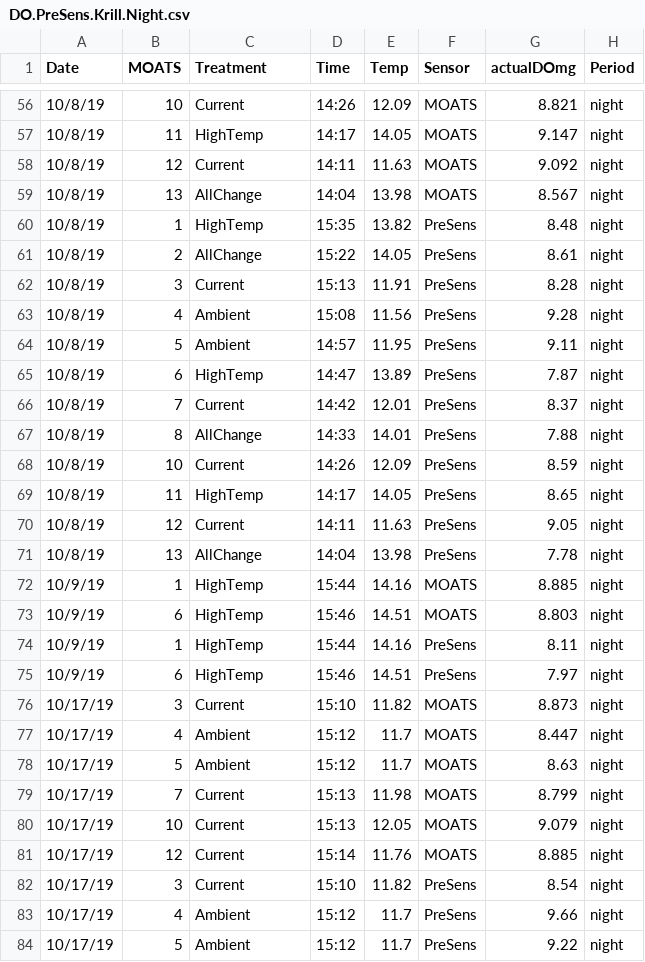
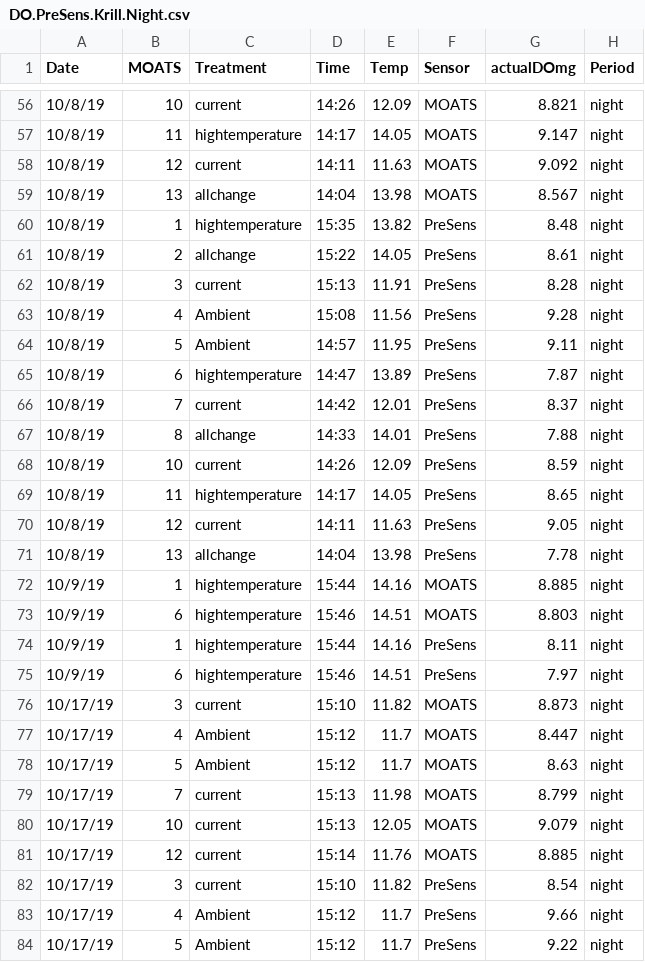
Before and after one commit to KROVINSKI/NWFSC.MUK_KRL_SMR2019_waterchemistry, a CSV file: DO.PreSens.Krill.Night.csv, drawn as a sheet; only a part is shown, gaps mark what is left out; the diff covers the shown part only.

```diff
--- a/DO.PreSens.Krill.Night.csv
+++ b/DO.PreSens.Krill.Night.csv
@@ -56,28 +56,28 @@ Date,MOATS,Treatment,Time,Temp,Sensor,actualDOmg,Period
-10/8/19,10,Current,14:26,12.09,MOATS,8.821,night
-10/8/19,11,HighTemp,14:17,14.05,MOATS,9.147,night
-10/8/19,12,Current,14:11,11.63,MOATS,9.092,night
-10/8/19,13,AllChange,14:04,13.98,MOATS,8.567,night
-10/8/19,1,HighTemp,15:35,13.82,PreSens,8.48,night
-10/8/19,2,AllChange,15:22,14.05,PreSens,8.61,night
-10/8/19,3,Current,15:13,11.91,PreSens,8.28,night
+10/8/19,10,current,14:26,12.09,MOATS,8.821,night
+10/8/19,11,hightemperature,14:17,14.05,MOATS,9.147,night
+10/8/19,12,current,14:11,11.63,MOATS,9.092,night
+10/8/19,13,allchange,14:04,13.98,MOATS,8.567,night
+10/8/19,1,hightemperature,15:35,13.82,PreSens,8.48,night
+10/8/19,2,allchange,15:22,14.05,PreSens,8.61,night
+10/8/19,3,current,15:13,11.91,PreSens,8.28,night
 10/8/19,4,Ambient,15:08,11.56,PreSens,9.28,night
 10/8/19,5,Ambient,14:57,11.95,PreSens,9.11,night
-10/8/19,6,HighTemp,14:47,13.89,PreSens,7.87,night
-10/8/19,7,Current,14:42,12.01,PreSens,8.37,night
-10/8/19,8,AllChange,14:33,14.01,PreSens,7.88,night
-10/8/19,10,Current,14:26,12.09,PreSens,8.59,night
-10/8/19,11,HighTemp,14:17,14.05,PreSens,8.65,night
-10/8/19,12,Current,14:11,11.63,PreSens,9.05,night
-10/8/19,13,AllChange,14:04,13.98,PreSens,7.78,night
-10/9/19,1,HighTemp,15:44,14.16,MOATS,8.885,night
-10/9/19,6,HighTemp,15:46,14.51,MOATS,8.803,night
-10/9/19,1,HighTemp,15:44,14.16,PreSens,8.11,night
-10/9/19,6,HighTemp,15:46,14.51,PreSens,7.97,night
-10/17/19,3,Current,15:10,11.82,MOATS,8.873,night
+10/8/19,6,hightemperature,14:47,13.89,PreSens,7.87,night
+10/8/19,7,current,14:42,12.01,PreSens,8.37,night
+10/8/19,8,allchange,14:33,14.01,PreSens,7.88,night
+10/8/19,10,current,14:26,12.09,PreSens,8.59,night
+10/8/19,11,hightemperature,14:17,14.05,PreSens,8.65,night
+10/8/19,12,current,14:11,11.63,PreSens,9.05,night
+10/8/19,13,allchange,14:04,13.98,PreSens,7.78,night
+10/9/19,1,hightemperature,15:44,14.16,MOATS,8.885,night
+10/9/19,6,hightemperature,15:46,14.51,MOATS,8.803,night
+10/9/19,1,hightemperature,15:44,14.16,PreSens,8.11,night
+10/9/19,6,hightemperature,15:46,14.51,PreSens,7.97,night
+10/17/19,3,current,15:10,11.82,MOATS,8.873,night
 10/17/19,4,Ambient,15:12,11.7,MOATS,8.447,night
 10/17/19,5,Ambient,15:12,11.7,MOATS,8.63,night
-10/17/19,7,Current,15:13,11.98,MOATS,8.799,night
-10/17/19,10,Current,15:13,12.05,MOATS,9.079,night
-10/17/19,12,Current,15:14,11.76,MOATS,8.885,night
-10/17/19,3,Current,15:10,11.82,PreSens,8.54,night
+10/17/19,7,current,15:13,11.98,MOATS,8.799,night
+10/17/19,10,current,15:13,12.05,MOATS,9.079,night
+10/17/19,12,current,15:14,11.76,MOATS,8.885,night
+10/17/19,3,current,15:10,11.82,PreSens,8.54,night
 10/17/19,4,Ambient,15:12,11.7,PreSens,9.66,night
```
Also changed, not shown: 67 edited cells elsewhere in this file, DO.PreSens.Krill.Day.csv.
